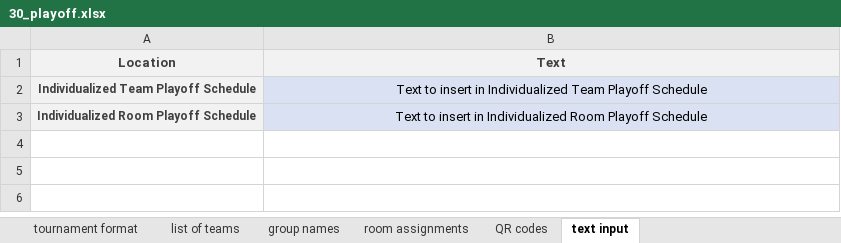
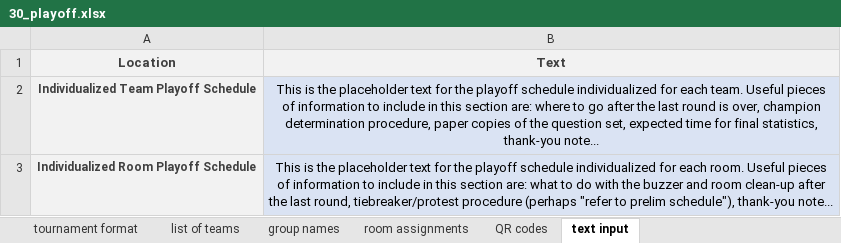
Before and after one commit to victorprieto2265/cornerstone, an Excel workbook: inputs/master_templates/30_playoff.xlsx, sheet text input, drawn as a sheet; values as stored, in another font and other column widths than the file's, no borders; the diff names each change by its address in the sheet, - before the commit and + after, or states it on an @@ line.

Commit message:
refactoring of data input complete for playoff scheduler

```diff
--- a/inputs/master_templates/30_playoff.xlsx (sheet text input)
+++ b/inputs/master_templates/30_playoff.xlsx (sheet text input)
-B2 (Text): Text to insert in Individualized Team Playoff Schedule
+B2 (Text): This is the placeholder text for the playoff schedule individualized for each team. Useful pieces of information to include in this section are: where to go after the last round is over, champion determination procedure, paper copies of the question set, expected time for final statistics, thank-you note...
-B3 (Text): Text to insert in Individualized Room Playoff Schedule
+B3 (Text): This is the placeholder text for the playoff schedule individualized for each room. Useful pieces of information to include in this section are: what to do with the buzzer and room clean-up after the last round, tiebreaker/protest procedure (perhaps "refer to prelim schedule"), thank-you note...
```
Also changed, not shown: sheet room assignments, sheet list of teams, sheet group names, sheet tournament format, data input/prelim_data.xlsx, inputs/master_templates/30_prelim.xlsx, 22 other files.
